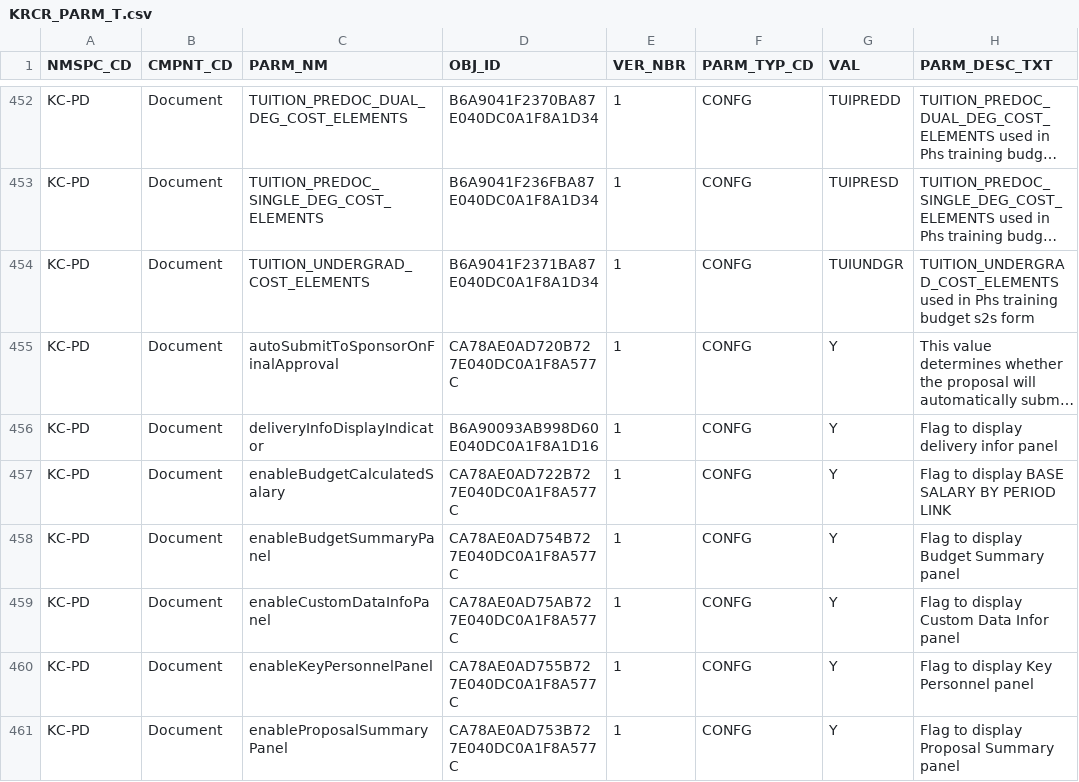
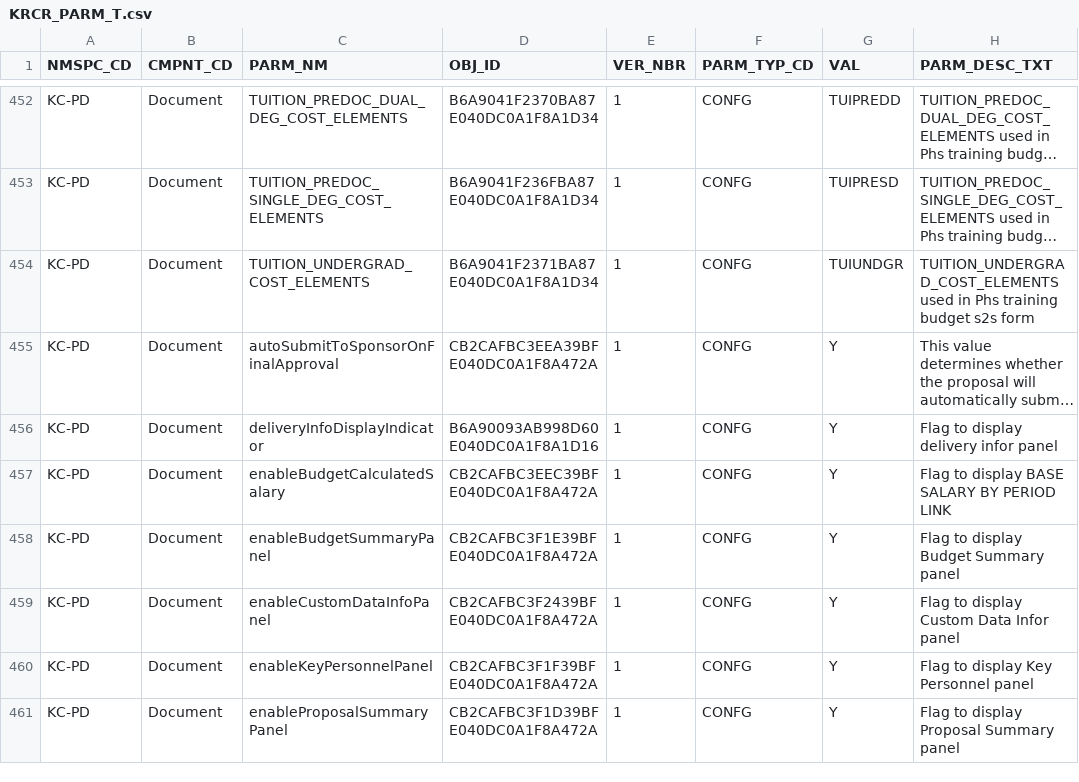
Before and after one commit to kuali/kc, a CSV file: scripts/rice-overlay-scripts/bootstrap/KRCR_PARM_T.csv, drawn as a sheet; only a part is shown, gaps mark what is left out; long unchanged cells end in …; the diff covers the shown part only; the diff names each change by its address in the sheet, - before the commit and + after, or states it on an @@ line.

Commit message:
KCINFR-680: Adding some missing permission attributes and krms data.

```diff
--- a/scripts/rice-overlay-scripts/bootstrap/KRCR_PARM_T.csv
+++ b/scripts/rice-overlay-scripts/bootstrap/KRCR_PARM_T.csv
-D455 (OBJ_ID): CA78AE0AD720B727E040DC0A1F8A577C
+D455 (OBJ_ID): CB2CAFBC3EEA39BFE040DC0A1F8A472A
-D457 (OBJ_ID): CA78AE0AD722B727E040DC0A1F8A577C
+D457 (OBJ_ID): CB2CAFBC3EEC39BFE040DC0A1F8A472A
-D458 (OBJ_ID): CA78AE0AD754B727E040DC0A1F8A577C
+D458 (OBJ_ID): CB2CAFBC3F1E39BFE040DC0A1F8A472A
-D459 (OBJ_ID): CA78AE0AD75AB727E040DC0A1F8A577C
+D459 (OBJ_ID): CB2CAFBC3F2439BFE040DC0A1F8A472A
-D460 (OBJ_ID): CA78AE0AD755B727E040DC0A1F8A577C
+D460 (OBJ_ID): CB2CAFBC3F1F39BFE040DC0A1F8A472A
-D461 (OBJ_ID): CA78AE0AD753B727E040DC0A1F8A577C
+D461 (OBJ_ID): CB2CAFBC3F1D39BFE040DC0A1F8A472A
```
Also changed, not shown: 3 added rows, 1 removed row and 89 edited cells elsewhere in this file, scripts/rice-overlay-scripts/bootstrap/KRCR_NMSPC_T.csv, scripts/rice-overlay-scripts/bootstrap/KRIM_ENTITY_ADDR_T.csv, 57 other files.
